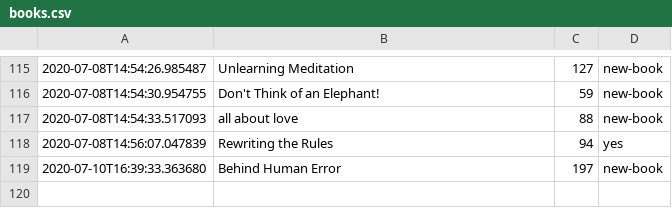
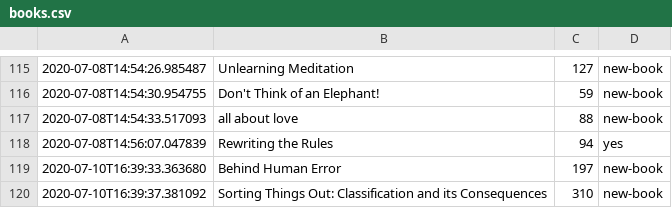
Before and after one commit to DRMacIver/notebook, a CSV file: logs/books.csv, drawn as a sheet; only a part is shown, gaps mark what is left out; the diff names each change by its address in the sheet, - before the commit and + after, or states it on an @@ line.

Commit message:
Update book log

```diff
--- a/logs/books.csv
+++ b/logs/books.csv
+row 120: 2020-07-10T16:39:37.381092 | Sorting Things Out: Classification and its Consequences | 310 | new-book
```
